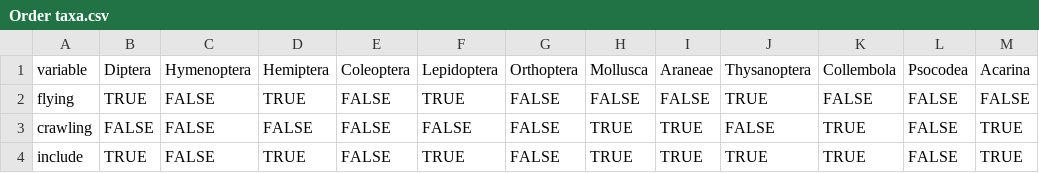
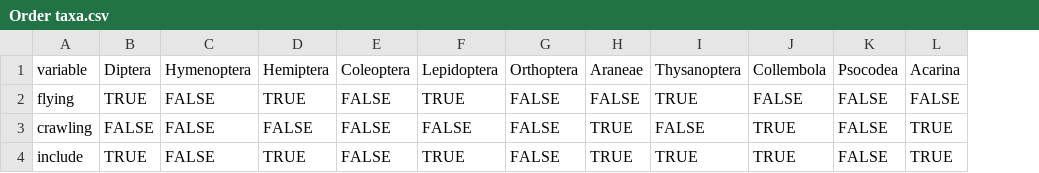
Before and after one commit to katiemmanning/trapping_calibration, a CSV file: Data/Order taxa.csv, drawn as a sheet; only a part is shown; the diff names each change by its address in the sheet, - before the commit and + after, or states it on an @@ line.

Commit message:
updates to figure 4, order taxa, and code

```diff
--- a/Data/Order taxa.csv
+++ b/Data/Order taxa.csv
-column H (Mollusca), rows 2-4: FALSE | TRUE | TRUE
```
Also changed, not shown: 3 other files.
